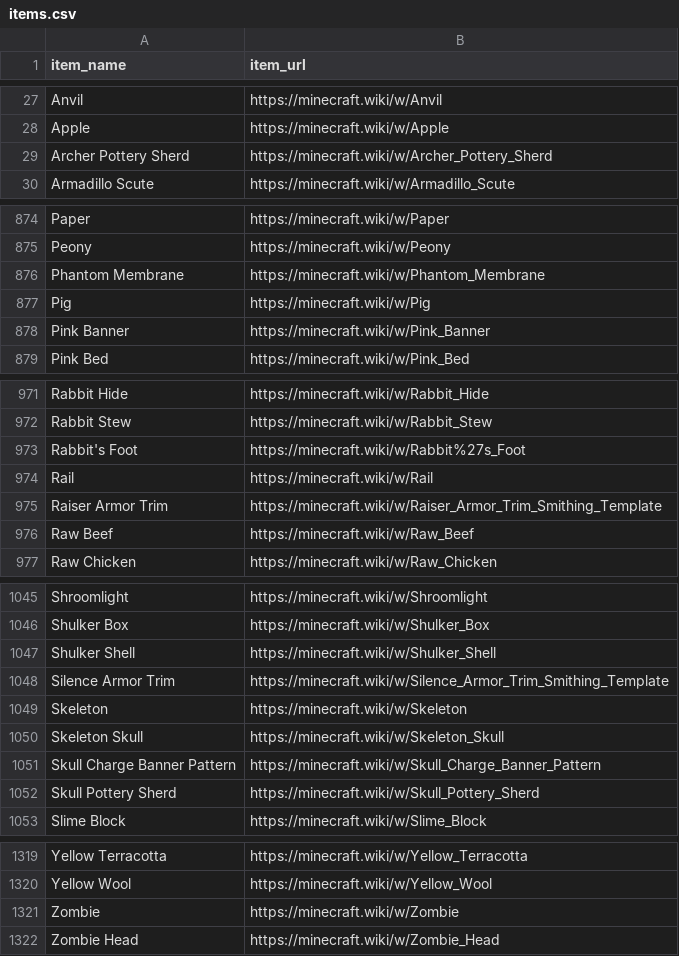
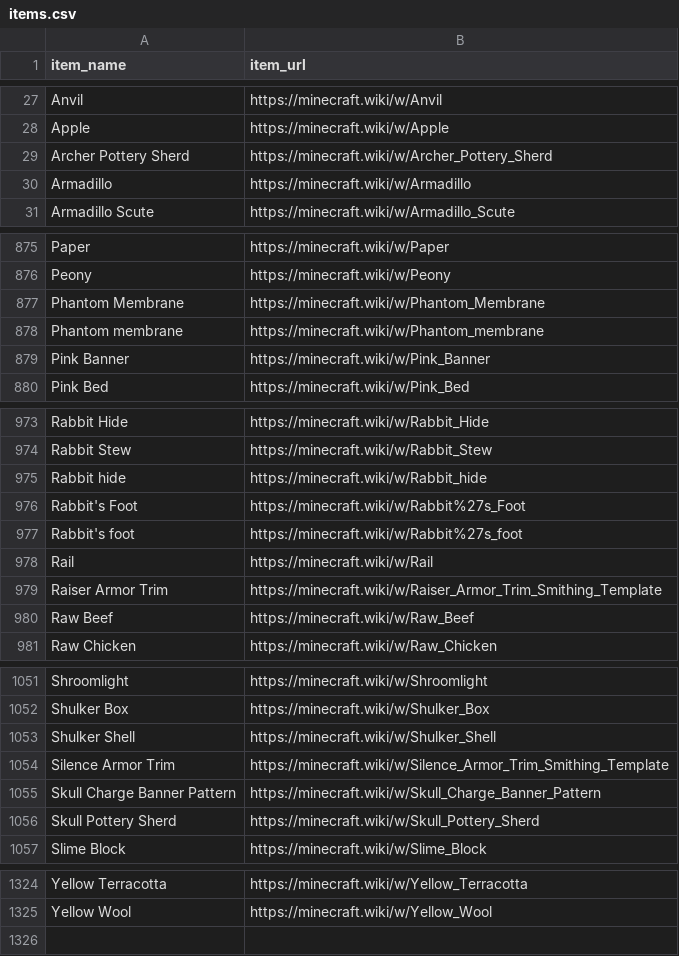
Before and after one commit to simonmaeldev/minegraph, a CSV file: output/items.csv, drawn as a sheet; only a part is shown, gaps mark what is left out; removed rows and columns are numbered as before the commit, all else as after; the diff covers the shown part only; the diff names each change by its address in the sheet, - before the commit and + after, or states it on an @@ line.

```diff
--- a/output/items.csv
+++ b/output/items.csv
+row 30: Armadillo | https://minecraft.wiki/w/Armadillo
-row 877: Pig | https://minecraft.wiki/w/Pig
+row 878: Phantom membrane | https://minecraft.wiki/w/Phantom_membrane
+row 975: Rabbit hide | https://minecraft.wiki/w/Rabbit_hide
+row 977: Rabbit's foot | https://minecraft.wiki/w/Rabbit%27s_foot
-row 1049: Skeleton | https://minecraft.wiki/w/Skeleton
-row 1050: Skeleton Skull | https://minecraft.wiki/w/Skeleton_Skull
-row 1321: Zombie | https://minecraft.wiki/w/Zombie
-row 1322: Zombie Head | https://minecraft.wiki/w/Zombie_Head
```
Also changed, not shown: 7 added rows and 3 removed rows elsewhere in this file, output/transformations.csv, 13 other files.
